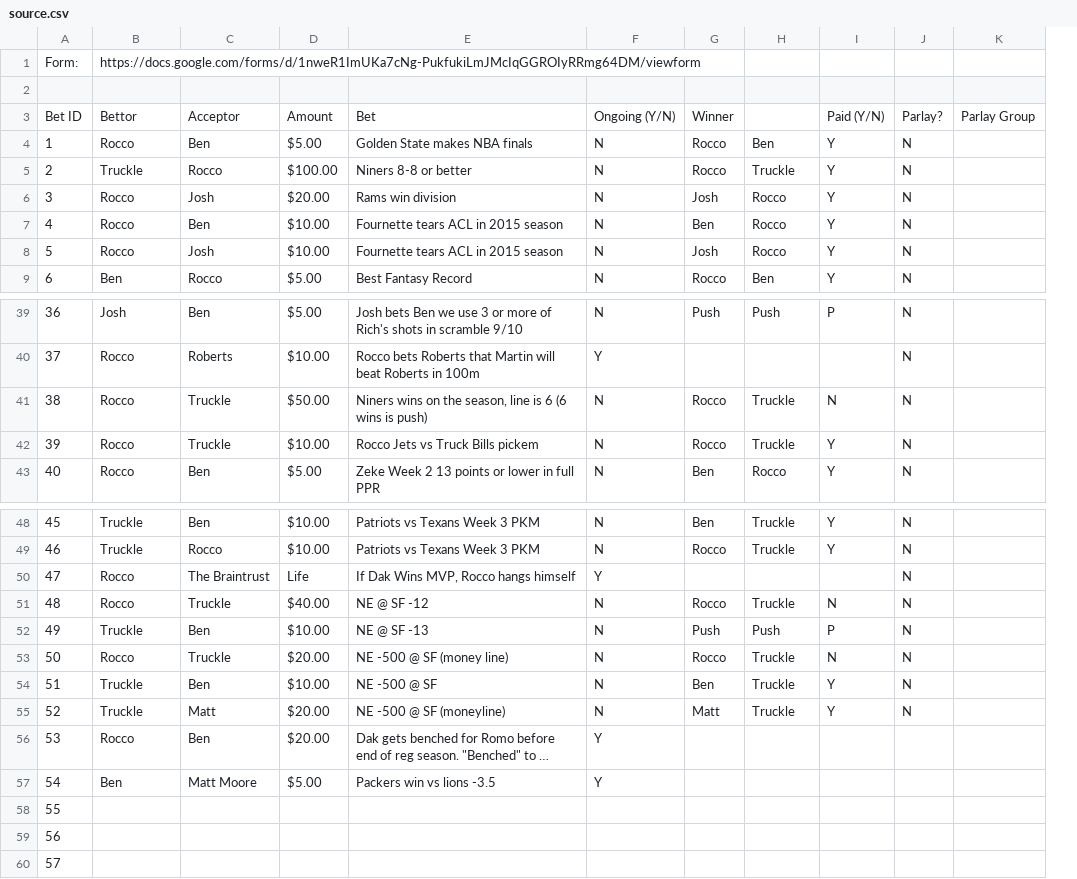
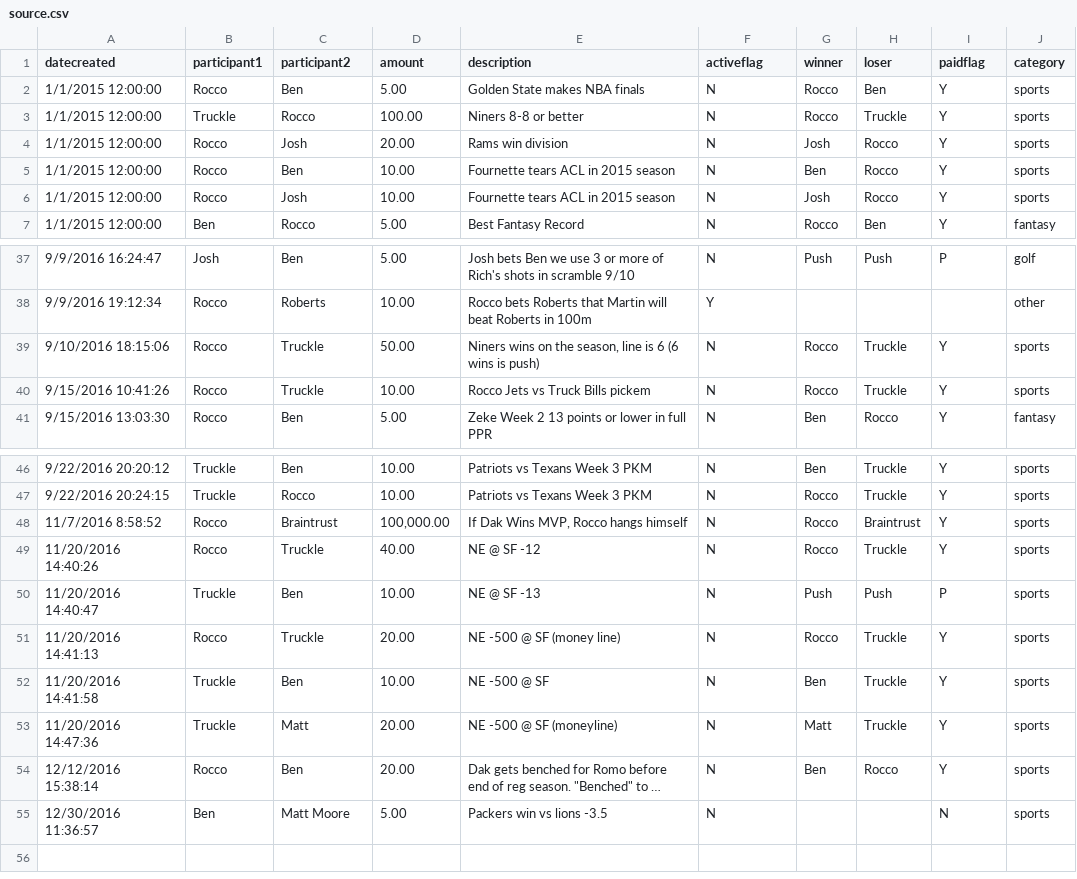
Before and after one commit to RoccoFarrell/BetTracker, a CSV file: parser/source.csv, drawn as a sheet; only a part is shown, gaps mark what is left out; long unchanged cells end in …; removed rows and columns are numbered as before the commit, all else as after; the diff names each change by its address in the sheet, - before the commit and + after, or states it on an @@ line.

Commit message:
Finished parsing braintrust bet data, loaded into Mirage config

```diff
--- a/parser/source.csv
+++ b/parser/source.csv
-column A, rows 4-9: 1 | 2 | 3 | 4 | 5 | 6; rows 39-43: 36 | 37 | 38 | 39 | 40; rows 48-57: 45 | 46 | 47 | 48 | 49 | 50 | 51 | 52 | 53 | 54
+column A (datecreated), rows 2-7: all 1/1/2015 12:00:00; rows 37-41: 9/9/2016 16:24:47 | 9/9/2016 19:12:34 | 9/10/2016 18:15:06 | 9/15/2016 10:41:26 | 9/15/2016 13:03:30; rows 46-55: 9/22/2016 20:20:12 | 9/22/2016 20:24:15 | 11/7/2016 8:58:52 | 11/20/2016 14:40:26 | 11/20/2016 14:40:47 | 11/20/2016 14:41:13 | 11/20/2016 14:41:58 | 11/20/2016 14:47:36 | 12/12/2016 15:38:14 | 12/30/2016 11:36:57
-column D, rows 4-9: $5.00 | $100.00 | $20.00 | $10.00 | $10.00 | $5.00; rows 39-43: $5.00 | $10.00 | $50.00 | $10.00 | $5.00; rows 48-57: $10.00 | $10.00 | Life | $40.00 | $10.00 | $20.00 | $10.00 | $20.00 | $20.00 | $5.00
+column D (amount), rows 2-7: 5.00 | 100.00 | 20.00 | 10.00 | 10.00 | 5.00; rows 37-41: 5.00 | 10.00 | 50.00 | 10.00 | 5.00; rows 46-55: 10.00 | 10.00 | 100,000.00 | 40.00 | 10.00 | 20.00 | 10.00 | 20.00 | 20.00 | 5.00
-column J, rows 4-9: all N; rows 39-43: all N; rows 48-55: all N
-column K, empty
+column J (category), rows 2-7: sports | sports | sports | sports | sports | fantasy; rows 37-41: golf | other | sports | sports | fantasy; rows 46-55: all sports
-row 1: Form: | https://docs.google.com/forms/d/1nweR1ImUKa7cNg-PukfukiLmJMcIqGGROIyRRmg64DM/viewform
-row 1: (empty)
+row 1: datecreated | participant1 | participant2 | amount | description | activeflag | winner | loser | paidflag | category
-row 3: Bet ID | Bettor | Acceptor | Amount | Bet | Ongoing (Y/N) | Winner |  | Paid (Y/N) | Parlay? | Parlay Group
-I39 (paidflag): N
+I39 (paidflag): Y
-C48 (participant2): The Braintrust
+C48 (participant2): Braintrust
-F48 (activeflag): Y
+F48 (activeflag): N
-G48 (winner): (empty)
+G48 (winner): Rocco
-H48 (loser): (empty)
+H48 (loser): Braintrust
-I48 (paidflag): (empty)
+I48 (paidflag): Y
-I49 (paidflag): N
+I49 (paidflag): Y
-I51 (paidflag): N
+I51 (paidflag): Y
-F54:F55 (activeflag): Y
+F54:F55 (activeflag): N
-G54 (winner): (empty)
+G54 (winner): Ben
-H54 (loser): (empty)
+H54 (loser): Rocco
-I54 (paidflag): (empty)
+I54 (paidflag): Y
-I55 (paidflag): (empty)
+I55 (paidflag): N
-row 58: 55
-row 59: 56
-row 60: 57
```
Also changed, not shown: 7 other files.
